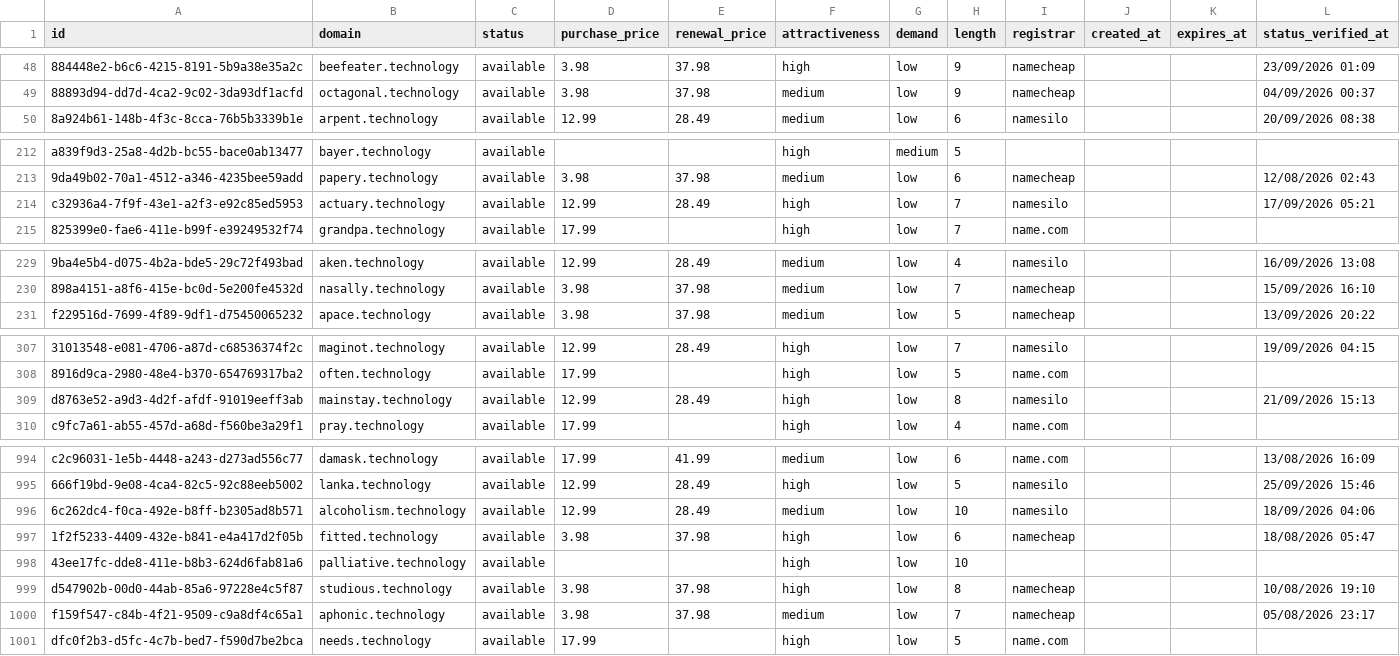
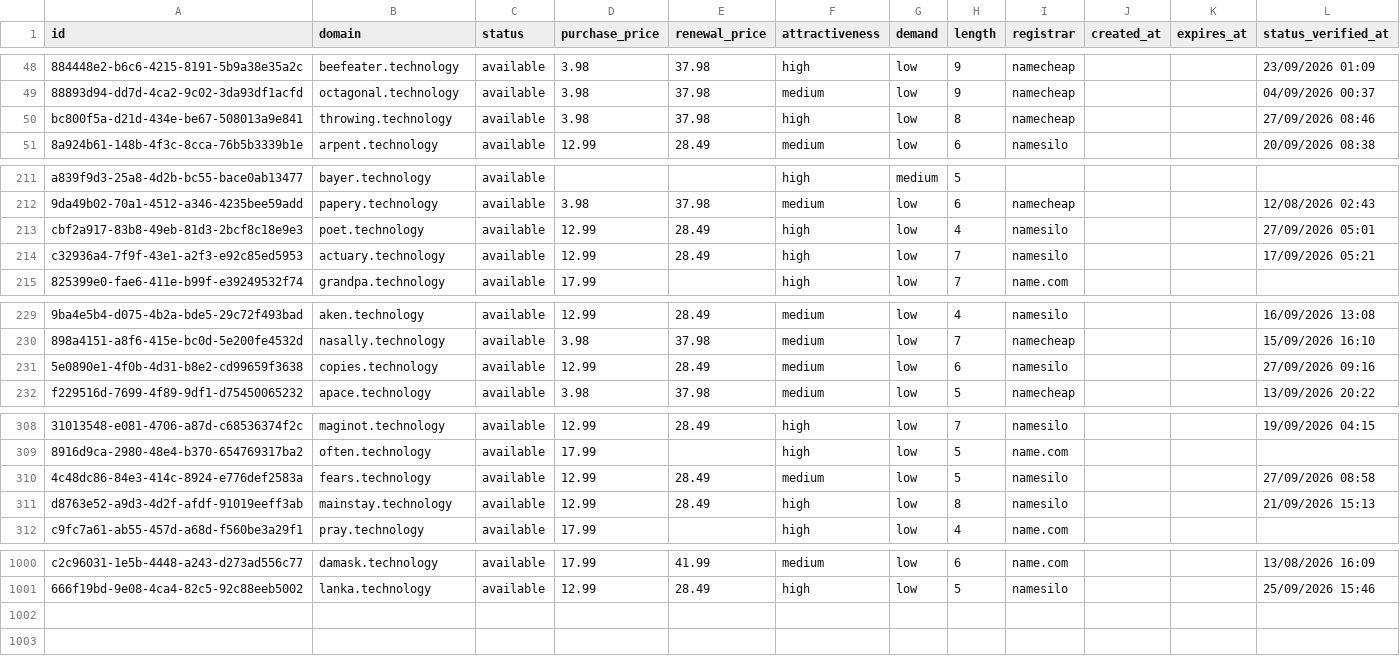
Before and after one commit to UniqueDomains/technology-oneword-domains, a CSV file: technology.csv, drawn as a sheet; only a part is shown, gaps mark what is left out; removed rows and columns are numbered as before the commit, all else as after; the diff covers the shown part only; the diff names each change by its address in the sheet, - before the commit and + after, or states it on an @@ line.

Commit message:
Domains update

```diff
--- a/technology.csv
+++ b/technology.csv
+row 50: bc800f5a-d21d-434e-be67-508013a9e841 | throwing.technology | available | 3.98 | 37.98 | high | low | 8 | namecheap |  |  | 27/09/2026 08:46
+row 213: cbf2a917-83b8-49eb-81d3-2bcf8c18e9e3 | poet.technology | available | 12.99 | 28.49 | high | low | 4 | namesilo |  |  | 27/09/2026 05:01
+row 231: 5e0890e1-4f0b-4d31-b8e2-cd99659f3638 | copies.technology | available | 12.99 | 28.49 | medium | low | 6 | namesilo |  |  | 27/09/2026 09:16
+row 310: 4c48dc86-84e3-414c-8924-e776def2583a | fears.technology | available | 12.99 | 28.49 | medium | low | 5 | namesilo |  |  | 27/09/2026 08:58
-row 996: 6c262dc4-f0ca-492e-b8ff-b2305ad8b571 | alcoholism.technology | available | 12.99 | 28.49 | medium | low | 10 | namesilo |  |  | 18/09/2026 04:06
-row 997: 1f2f5233-4409-432e-b841-e4a417d2f05b | fitted.technology | available | 3.98 | 37.98 | high | low | 6 | namecheap |  |  | 18/08/2026 05:47
-row 998: 43ee17fc-dde8-411e-b8b3-624d6fab81a6 | palliative.technology | available |  |  | high | low | 10
-row 999: d547902b-00d0-44ab-85a6-97228e4c5f87 | studious.technology | available | 3.98 | 37.98 | high | low | 8 | namecheap |  |  | 10/08/2026 19:10
-row 1000: f159f547-c84b-4f21-9509-c9a8df4c65a1 | aphonic.technology | available | 3.98 | 37.98 | medium | low | 7 | namecheap |  |  | 05/08/2026 23:17
-row 1001: dfc0f2b3-d5fc-4c7b-bed7-f590d7be2bca | needs.technology | available | 17.99 |  | high | low | 5 | name.com
```
Also changed, not shown: 6 added rows, 4 removed rows and 14 edited cells elsewhere in this file, 3 other files.
